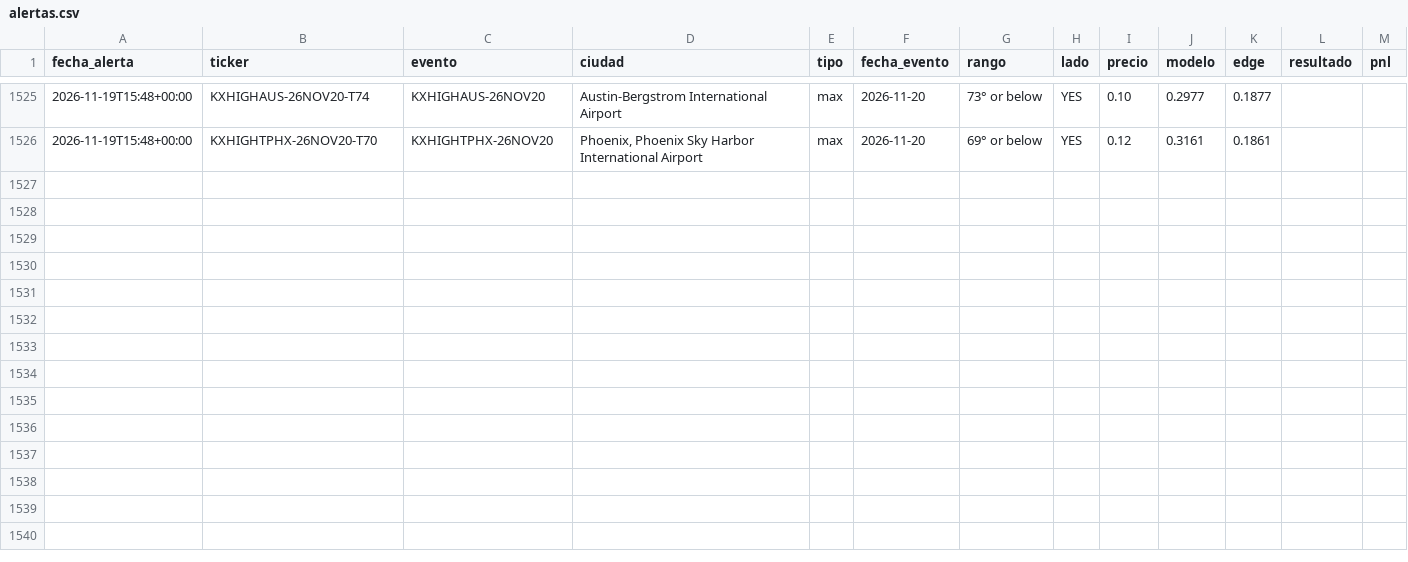
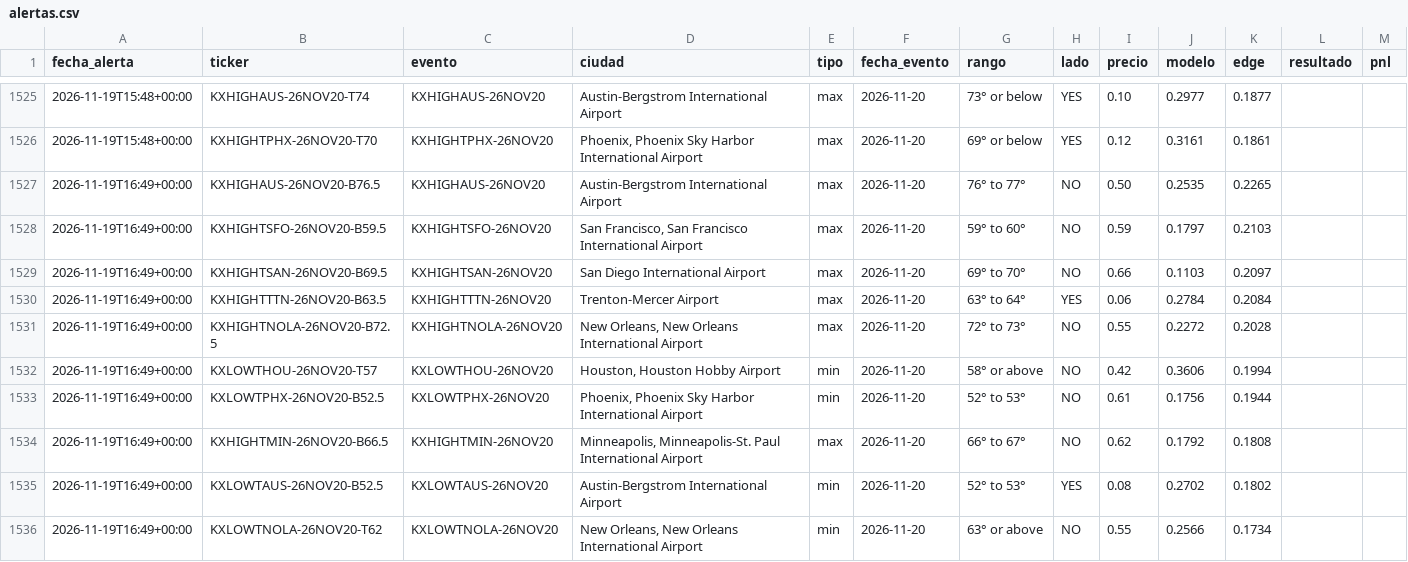
Before and after one commit to juanpablowallstreet-tech/climateradar, a CSV file: estado/alertas.csv, drawn as a sheet; only a part is shown, gaps mark what is left out; the diff names each change by its address in the sheet, - before the commit and + after, or states it on an @@ line.

Commit message:
estado radar

```diff
--- a/estado/alertas.csv
+++ b/estado/alertas.csv
+row 1527: 2026-11-19T16:49+00:00 | KXHIGHAUS-26NOV20-B76.5 | KXHIGHAUS-26NOV20 | Austin-Bergstrom International Airport | max | 2026-11-20 | 76° to 77° | NO | 0.50 | 0.2535 | 0.2265
+row 1528: 2026-11-19T16:49+00:00 | KXHIGHTSFO-26NOV20-B59.5 | KXHIGHTSFO-26NOV20 | San Francisco, San Francisco International Airport | max | 2026-11-20 | 59° to 60° | NO | 0.59 | 0.1797 | 0.2103
+row 1529: 2026-11-19T16:49+00:00 | KXHIGHTSAN-26NOV20-B69.5 | KXHIGHTSAN-26NOV20 | San Diego International Airport | max | 2026-11-20 | 69° to 70° | NO | 0.66 | 0.1103 | 0.2097
+row 1530: 2026-11-19T16:49+00:00 | KXHIGHTTTN-26NOV20-B63.5 | KXHIGHTTTN-26NOV20 | Trenton-Mercer Airport | max | 2026-11-20 | 63° to 64° | YES | 0.06 | 0.2784 | 0.2084
+row 1531: 2026-11-19T16:49+00:00 | KXHIGHTNOLA-26NOV20-B72.5 | KXHIGHTNOLA-26NOV20 | New Orleans, New Orleans International Airport | max | 2026-11-20 | 72° to 73° | NO | 0.55 | 0.2272 | 0.2028
+row 1532: 2026-11-19T16:49+00:00 | KXLOWTHOU-26NOV20-T57 | KXLOWTHOU-26NOV20 | Houston, Houston Hobby Airport | min | 2026-11-20 | 58° or above | NO | 0.42 | 0.3606 | 0.1994
+row 1533: 2026-11-19T16:49+00:00 | KXLOWTPHX-26NOV20-B52.5 | KXLOWTPHX-26NOV20 | Phoenix, Phoenix Sky Harbor International Airport | min | 2026-11-20 | 52° to 53° | NO | 0.61 | 0.1756 | 0.1944
+row 1534: 2026-11-19T16:49+00:00 | KXHIGHTMIN-26NOV20-B66.5 | KXHIGHTMIN-26NOV20 | Minneapolis, Minneapolis-St. Paul International Airport | max | 2026-11-20 | 66° to 67° | NO | 0.62 | 0.1792 | 0.1808
+row 1535: 2026-11-19T16:49+00:00 | KXLOWTAUS-26NOV20-B52.5 | KXLOWTAUS-26NOV20 | Austin-Bergstrom International Airport | min | 2026-11-20 | 52° to 53° | YES | 0.08 | 0.2702 | 0.1802
+row 1536: 2026-11-19T16:49+00:00 | KXLOWTNOLA-26NOV20-T62 | KXLOWTNOLA-26NOV20 | New Orleans, New Orleans International Airport | min | 2026-11-20 | 63° or above | NO | 0.55 | 0.2566 | 0.1734
```
Also changed, not shown: 1 other file.
